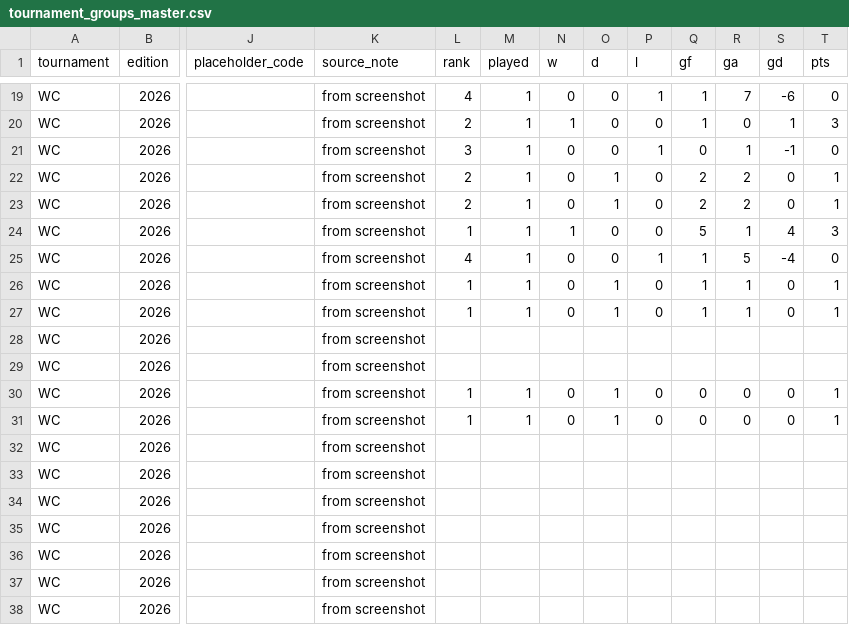
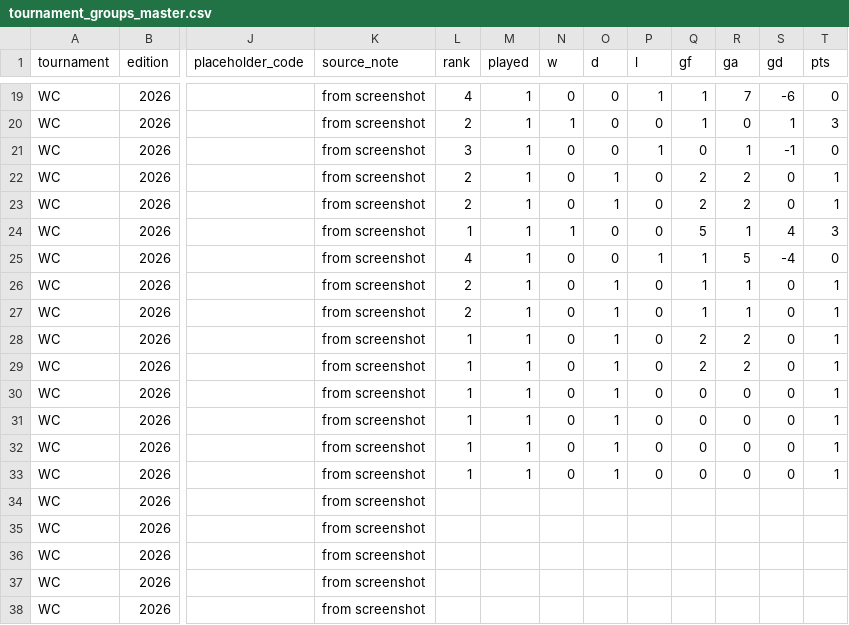
Before and after one commit to football-archive/start, a CSV file: src/data/tournament_groups_master.csv, drawn as a sheet; only a part is shown, gaps mark what is left out; the diff names each change by its address in the sheet, - before the commit and + after, or states it on an @@ line.

```diff
--- a/src/data/tournament_groups_master.csv
+++ b/src/data/tournament_groups_master.csv
-L26:L27 (rank): 1
+L26:L27 (rank): 2
-L28:L29 (rank): (empty)
+L28:L29 (rank): 1
-M28:M29 (played): (empty)
+M28:M29 (played): 1
-N28:N29 (w): (empty)
+N28:N29 (w): 0
-O28:O29 (d): (empty)
+O28:O29 (d): 1
-P28:P29 (l): (empty)
+P28:P29 (l): 0
-Q28:Q29 (gf): (empty)
+Q28:Q29 (gf): 2
-R28:R29 (ga): (empty)
+R28:R29 (ga): 2
-S28:S29 (gd): (empty)
+S28:S29 (gd): 0
-T28:T29 (pts): (empty)
+T28:T29 (pts): 1
-L32:L33 (rank): (empty)
+L32:L33 (rank): 1
-M32:M33 (played): (empty)
+M32:M33 (played): 1
-N32:N33 (w): (empty)
+N32:N33 (w): 0
-O32:O33 (d): (empty)
+O32:O33 (d): 1
-P32:P33 (l): (empty)
+P32:P33 (l): 0
-Q32:Q33 (gf): (empty)
+Q32:Q33 (gf): 0
-R32:R33 (ga): (empty)
+R32:R33 (ga): 0
-S32:S33 (gd): (empty)
+S32:S33 (gd): 0
-T32:T33 (pts): (empty)
+T32:T33 (pts): 1
```
Also changed, not shown: src/data/competition_schedule_and_results.csv, src/data/match_events.csv, 3 other files.
